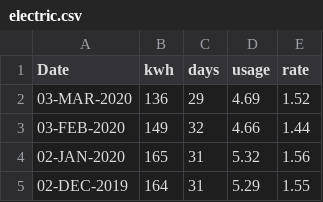
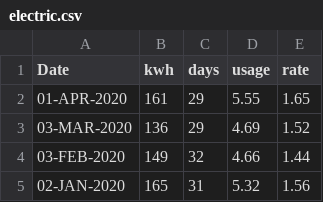
Before and after one commit to codetojoy/self, a CSV file: personal/electric.csv, drawn as a sheet; only a part is shown; the shorter side is filled out with more unchanged rows.

Commit message:
electric for MAR 2020

```diff
--- a/personal/electric.csv
+++ b/personal/electric.csv
@@ -1,2 +1,3 @@
 Date,kwh,days,usage,rate
+01-APR-2020,161,29,5.55,1.65
 03-MAR-2020,136,29,4.69,1.52
```
Also changed, not shown: 1 other file.
